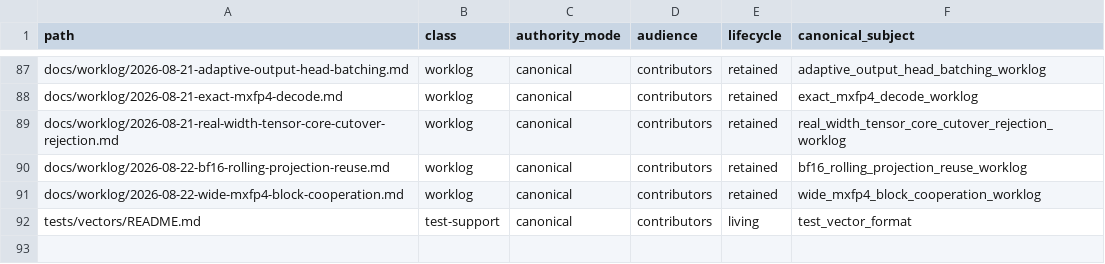
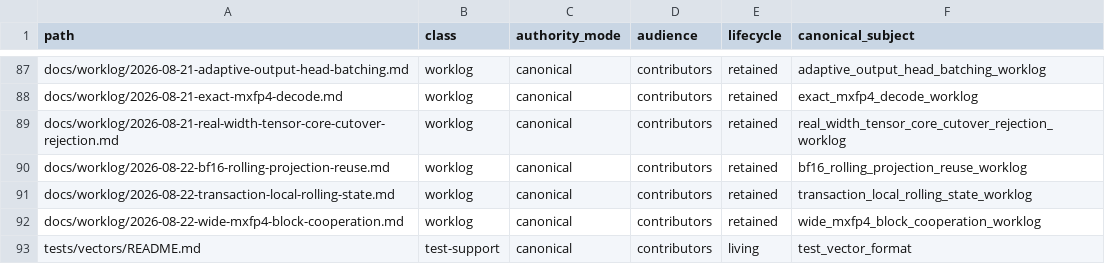
Before and after one commit to yailabs/clori, a TSV file: config/documentation_owners.tsv, drawn as a sheet; only a part is shown, gaps mark what is left out.

Commit message:
docs(worklog): record rolling-state copy elimination

```diff
--- a/config/documentation_owners.tsv
+++ b/config/documentation_owners.tsv
@@ -90,2 +90,3 @@ docs/worklog/2026-08-21-real-width-tensor-core-cutover-rejection.md	worklog	cano
 docs/worklog/2026-08-22-bf16-rolling-projection-reuse.md	worklog	canonical	contributors	retained	bf16_rolling_projection_reuse_worklog
+docs/worklog/2026-08-22-transaction-local-rolling-state.md	worklog	canonical	contributors	retained	transaction_local_rolling_state_worklog
 docs/worklog/2026-08-22-wide-mxfp4-block-cooperation.md	worklog	canonical	contributors	retained	wide_mxfp4_block_cooperation_worklog
```
Also changed, not shown: 1 other file.
